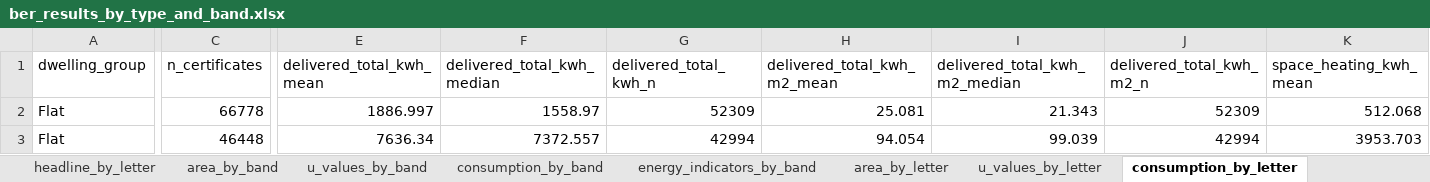
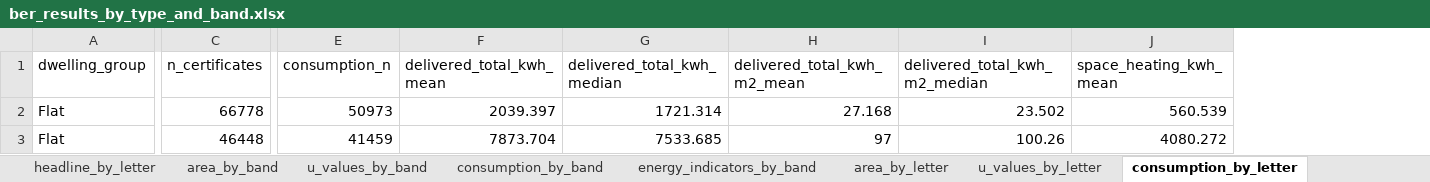
Before and after one commit to BakytzhanSuleimenov/SEAI-BER, an Excel workbook: outputs/ber_results_by_type_and_band.xlsx, sheet consumption_by_letter, drawn as a sheet; only a part is shown, gaps mark what is left out; values as stored, in another font and other column widths than the file's, no borders; removed rows and columns are numbered as before the commit, all else as after; the diff covers the shown part only; the diff names each change by its address in the sheet, - before the commit and + after, or states it on an @@ line.

```diff
--- a/outputs/ber_results_by_type_and_band.xlsx (sheet consumption_by_letter)
+++ b/outputs/ber_results_by_type_and_band.xlsx (sheet consumption_by_letter)
+column E (consumption_n), rows 2-3: 50973 | 41459
-column G (delivered_total_kwh_n), rows 2-3: 52309 | 42994
-column J (delivered_total_kwh_m2_n), rows 2-3: 52309 | 42994
-F2 (delivered_total_kwh_mean): 1886.997
+F2 (delivered_total_kwh_mean): 2039.397
-G2 (delivered_total_kwh_median): 1558.97
+G2 (delivered_total_kwh_median): 1721.314
-H2 (delivered_total_kwh_m2_mean): 25.081
+H2 (delivered_total_kwh_m2_mean): 27.168
-I2 (delivered_total_kwh_m2_median): 21.343
+I2 (delivered_total_kwh_m2_median): 23.502
-J2 (space_heating_kwh_mean): 512.068
+J2 (space_heating_kwh_mean): 560.539
-F3 (delivered_total_kwh_mean): 7636.34
+F3 (delivered_total_kwh_mean): 7873.704
-G3 (delivered_total_kwh_median): 7372.557
+G3 (delivered_total_kwh_median): 7533.685
-H3 (delivered_total_kwh_m2_mean): 94.054
+H3 (delivered_total_kwh_m2_mean): 97
-I3 (delivered_total_kwh_m2_median): 99.039
+I3 (delivered_total_kwh_m2_median): 100.26
-J3 (space_heating_kwh_mean): 3953.703
+J3 (space_heating_kwh_mean): 4080.272
```
Also changed, not shown: 16 added rows, 16 removed rows and 293 edited cells elsewhere in this sheet, sheet consumption_by_band, sheet area_by_band, sheet energy_indicators_by_band, sheet energy_indicators_by_letter, sheet area_by_letter, sheet headline_by_letter, 5 more sheets, 3 other files.
